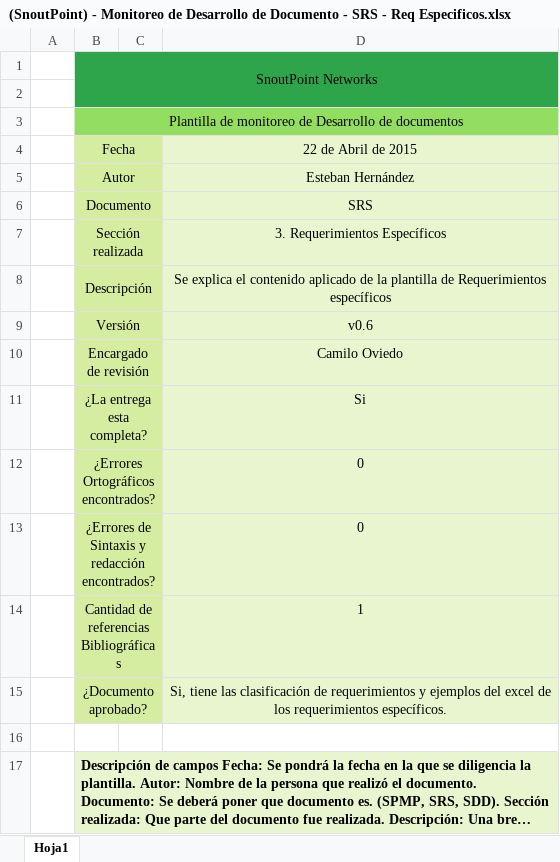
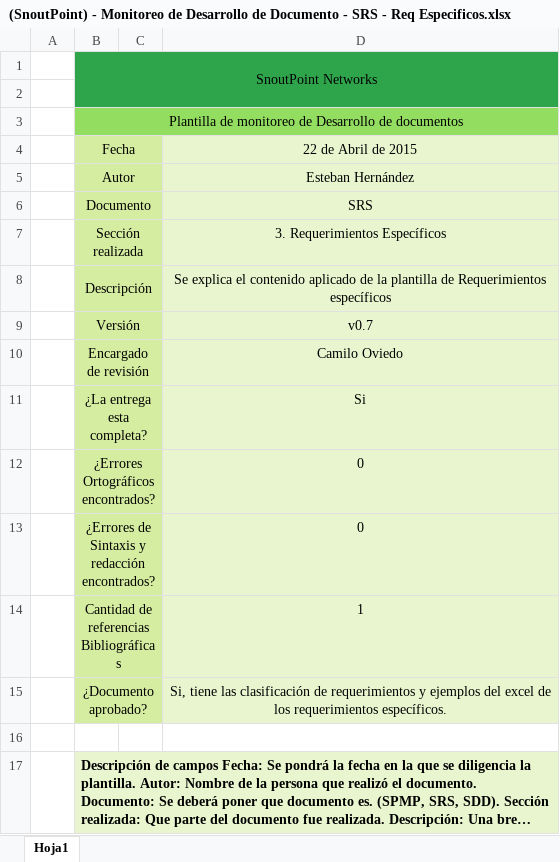
Before and after one commit to Mutisantos/SnoutPoint, an Excel workbook: Proyecto/Tercer Incremento - Segunda Entrega/Documentos/Actas de Monitoreo de Desarrollo/(SnoutPoint) - Monitoreo de Desarrollo de Documento - SRS - Req Especificos.xlsx, sheet Hoja1, drawn as a sheet; long unchanged cells end in …; values as stored, in another font and other column widths than the file's, no borders; the diff names each change by its address in the sheet, - before the commit and + after, or states it on an @@ line.

```diff
--- a/Proyecto/Tercer Incremento - Segunda Entrega/Documentos/Actas de Monitoreo de Desarrollo/(SnoutPoint) - Monitoreo de Desarrollo de Documento - SRS - Req Especificos.xlsx (sheet Hoja1)
+++ b/Proyecto/Tercer Incremento - Segunda Entrega/Documentos/Actas de Monitoreo de Desarrollo/(SnoutPoint) - Monitoreo de Desarrollo de Documento - SRS - Req Especificos.xlsx (sheet Hoja1)
-D9: v0.6
+D9: v0.7
```
Also changed, not shown: 23 other files.
